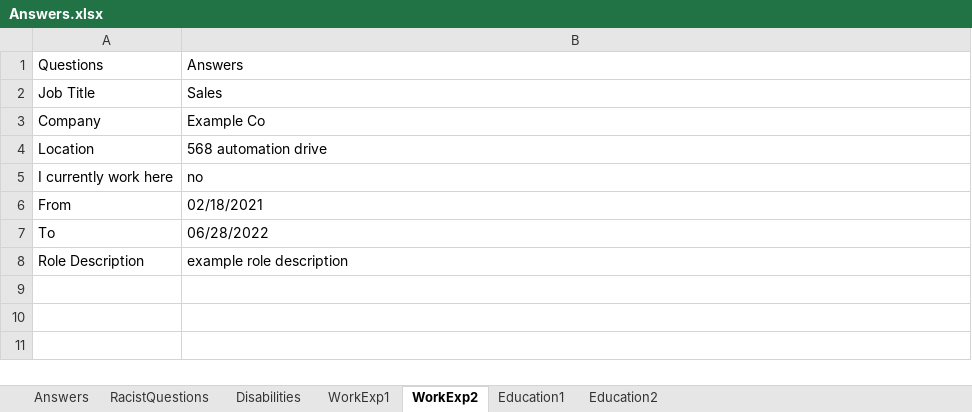
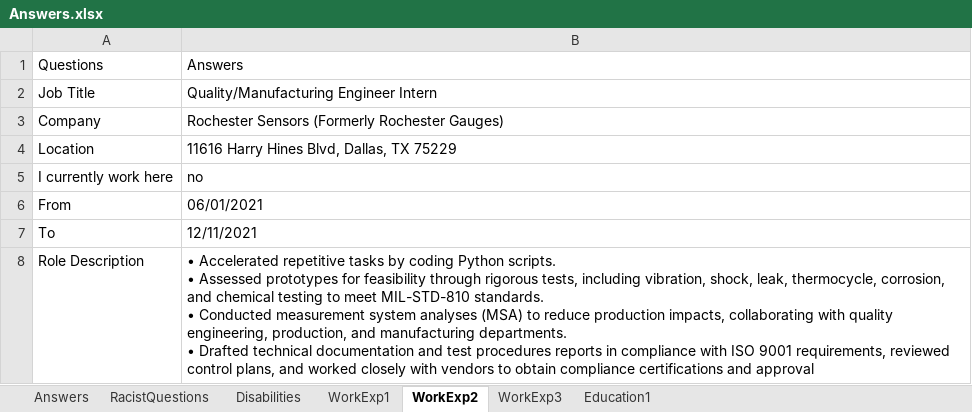
Before and after one commit to joshuagodwin/WorkdayAutomatedJobApp, an Excel workbook: Answers.xlsx, sheet WorkExp2, drawn as a sheet; values as stored, in another font and other column widths than the file's, no borders; ↵ is a line break in a cell; the diff names each change by its address in the sheet, - before the commit and + after, or states it on an @@ line.

```diff
--- a/Answers.xlsx (sheet WorkExp2)
+++ b/Answers.xlsx (sheet WorkExp2)
-sheet tab: Education2
+sheet tab: WorkExp3
-B2: Sales
+B2: Quality/Manufacturing Engineer Intern
-B3: Example Co
+B3: Rochester Sensors (Formerly Rochester Gauges)
-B4: 568 automation drive
+B4: 11616 Harry Hines Blvd, Dallas, TX 75229
-B6: 02/18/2021
+B6: 06/01/2021
-B7: 06/28/2022
+B7: 12/11/2021
-B8: example role description
+B8: • Accelerated repetitive tasks by coding Python scripts. ↵ • Assessed prototypes for feasibility through rigorous tests, including vibration, shock, leak, thermocycle, corrosion, and chemical testing to meet MIL-STD-810 standards. ↵ • Conducted measurement system analyses (MSA) to reduce production impacts, collaborating with quality engineering, production, and manufacturing departments. ↵ • Drafted technical documentation and test procedures reports in compliance with ISO 9001 requirements, reviewed control plans, and worked closely with vendors to obtain compliance certifications and approval
```
Also changed, not shown: sheet WorkExp1, sheet Answers, sheet Disabilities, sheet Education1, 3 other files.
